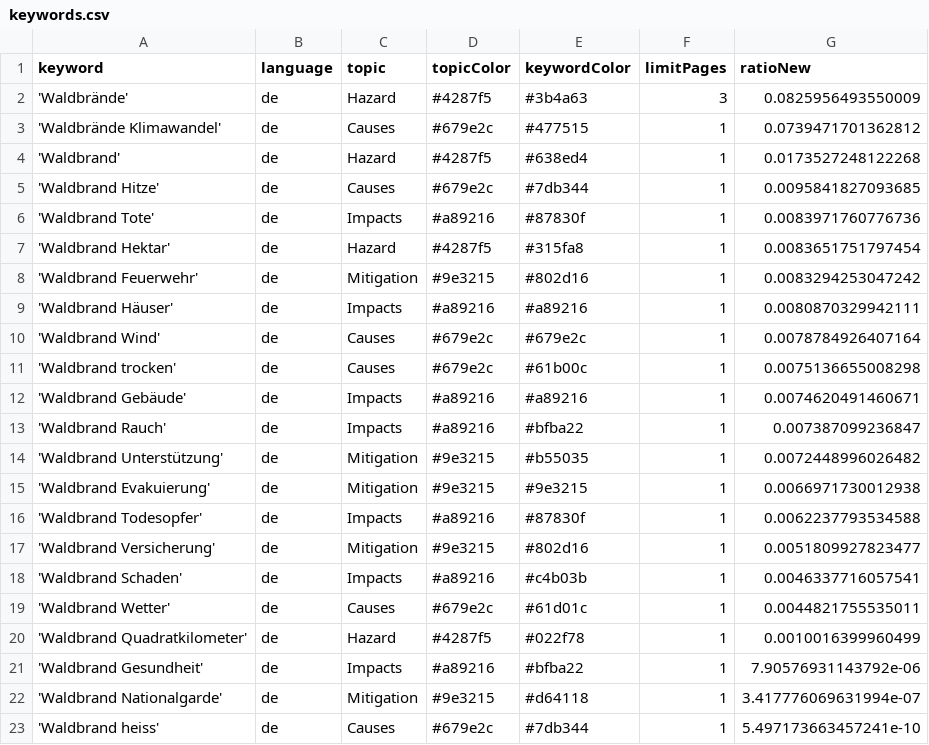
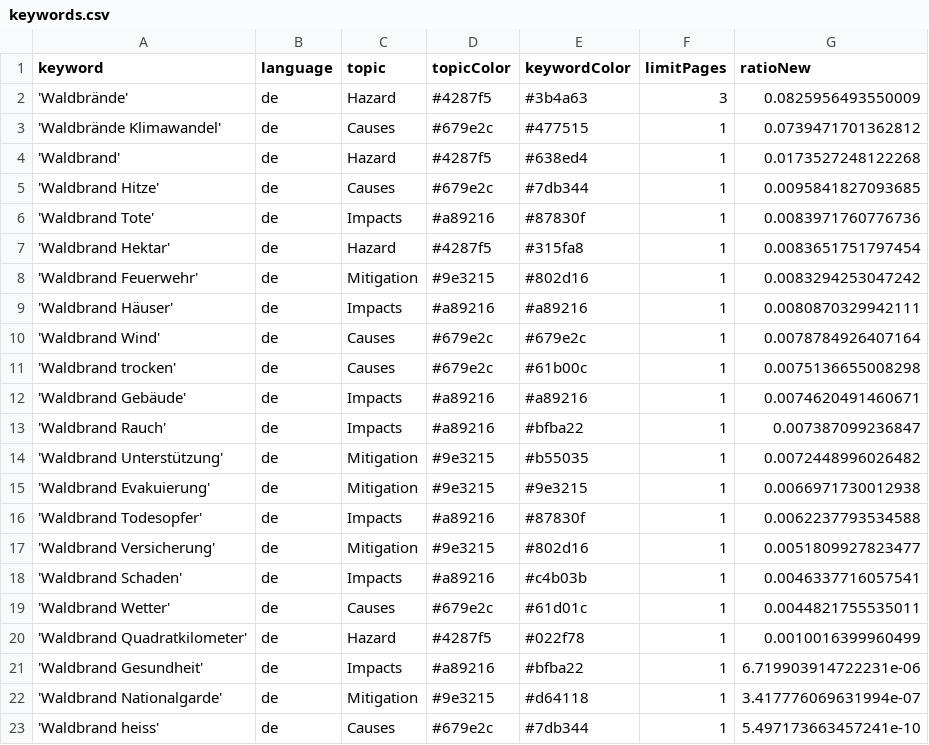
Before and after one commit to a-p312-news/winterIsComing, a CSV file: keywords.csv, drawn as a sheet.

Commit message:
Commit from GitHub Actions (harvest:0.0)

```diff
--- a/keywords.csv
+++ b/keywords.csv
@@ -20,3 +20,3 @@ keyword,language,topic,topicColor,keywordColor,limitPages,ratioNew
 'Waldbrand Quadratkilometer',de,Hazard,#4287f5,#022f78,1,0.0010016399960499
-'Waldbrand Gesundheit',de,Impacts,#a89216,#bfba22,1,7.90576931143792e-06
+'Waldbrand Gesundheit',de,Impacts,#a89216,#bfba22,1,6.719903914722231e-06
 'Waldbrand Nationalgarde',de,Mitigation,#9e3215,#d64118,1,3.417776069631994e-07
```
